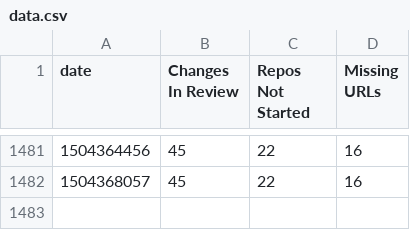
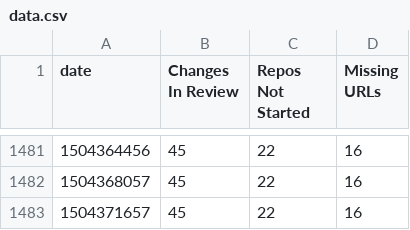
Before and after one commit to dhellmann/openstack-doc-migration-burndown, a CSV file: data.csv, drawn as a sheet; only a part is shown, gaps mark what is left out; the diff names each change by its address in the sheet, - before the commit and + after, or states it on an @@ line.

```diff
--- a/data.csv
+++ b/data.csv
+row 1483: 1504371657 | 45 | 22 | 16
```
Also changed, not shown: 1 other file.
